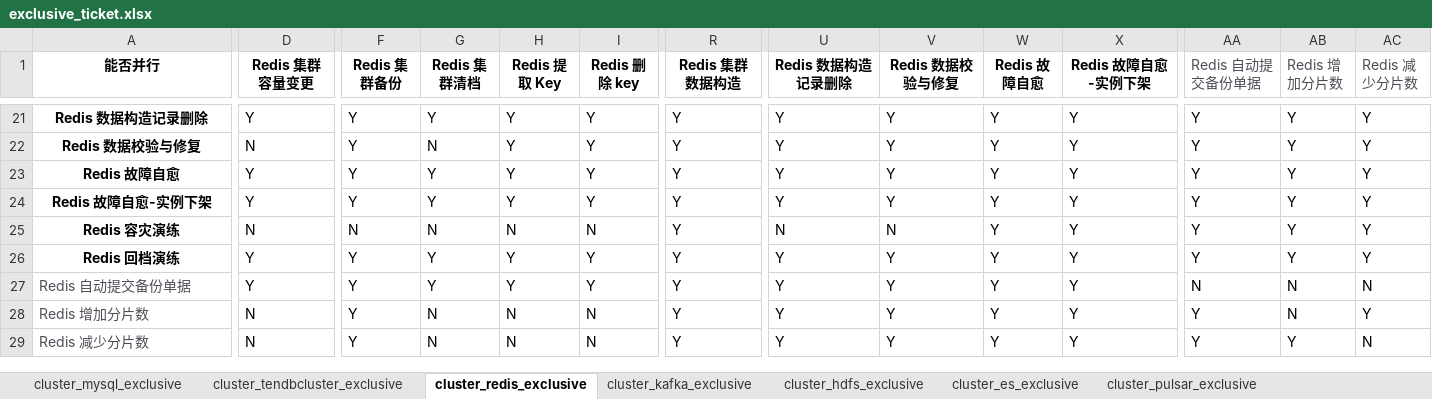
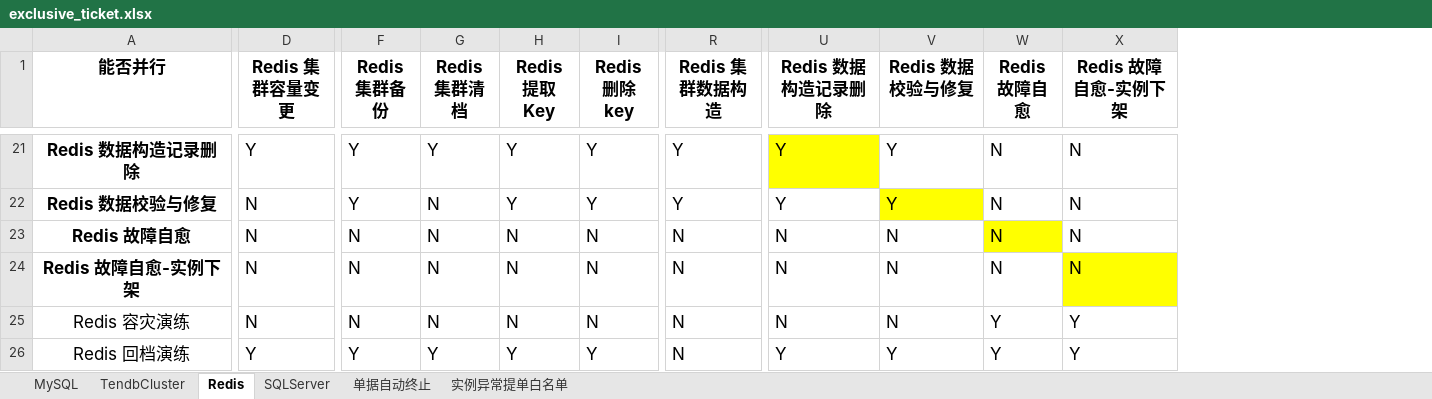
Before and after one commit to TencentBlueKing/blueking-dbm, an Excel workbook: dbm-ui/backend/ticket/exclusive_ticket.xlsx, sheet Redis, drawn as a sheet; only a part is shown, gaps mark what is left out; values as stored, in another font and other column widths than the file's, no borders; rows hold the shown columns only; the diff covers the shown part only; the diff names each change by its address in the sheet, - before the commit and + after, or states it on an @@ line.

```diff
--- a/dbm-ui/backend/ticket/exclusive_ticket.xlsx (sheet Redis)
+++ b/dbm-ui/backend/ticket/exclusive_ticket.xlsx (sheet Redis)
-sheet tab: cluster_mysql_exclusive
+sheet tab: MySQL
-sheet tab: cluster_tendbcluster_exclusive
+sheet tab: TendbCluster
-sheet tab: cluster_redis_exclusive
+sheet tab: Redis
-sheet tab: cluster_kafka_exclusive
+sheet tab: SQLServer
-sheet tab: cluster_hdfs_exclusive
+sheet tab: 单据自动终止
-sheet tab: cluster_es_exclusive
+sheet tab: 实例异常提单白名单
-sheet tab: cluster_pulsar_exclusive
-column AA (Redis 自动提交备份单据), rows 21-26: all Y
-column AB (Redis 增加分片数), rows 21-26: all Y
-column AC (Redis 减少分片数), rows 21-26: all Y
@@ A1:X26 text size: larger @@
-U21 fill: none
+U21 fill: #FFFF00
-W21:W24 (Redis 故障自愈): Y
+W21:W24 (Redis 故障自愈): N
-X21:X24 (Redis 故障自愈-实例下架): Y
+X21:X24 (Redis 故障自愈-实例下架): N
-V22 fill: none
+V22 fill: #FFFF00
-D23:D24 (Redis 集群容量变更): Y
+D23:D24 (Redis 集群容量变更): N
-F23:F24 (Redis 集群备份): Y
+F23:F24 (Redis 集群备份): N
-G23:G24 (Redis 集群清档): Y
+G23:G24 (Redis 集群清档): N
-H23:H24 (Redis 提取 Key): Y
+H23:H24 (Redis 提取 Key): N
-I23:I24 (Redis 删除 key): Y
+I23:I24 (Redis 删除 key): N
-R23:R26 (Redis 集群数据构造): Y
+R23:R26 (Redis 集群数据构造): N
-U23:U24 (Redis 数据构造记录删除): Y
+U23:U24 (Redis 数据构造记录删除): N
-V23:V24 (Redis 数据校验与修复): Y
+V23:V24 (Redis 数据校验与修复): N
-W23 fill: none
+W23 fill: #FFFF00
-X24 fill: none
+X24 fill: #FFFF00
-A25:A26 bold: on
+A25:A26 bold: off
-row 27: Redis 自动提交备份单据 | Y | Y | Y | Y | Y | Y | Y | Y | Y | Y | N | N | N
-row 28: Redis 增加分片数 | N | Y | N | N | N | Y | Y | Y | Y | Y | Y | N | Y
-row 29: Redis 减少分片数 | N | Y | N | N | N | Y | Y | Y | Y | Y | Y | Y | N
```
Also changed, not shown: 78 edited cells and cell formats elsewhere in this sheet, sheet 单据自动终止, sheet SQLServer, sheet MySQL, sheet TendbCluster, sheet 实例异常提单白名单, other sheet tabs.
